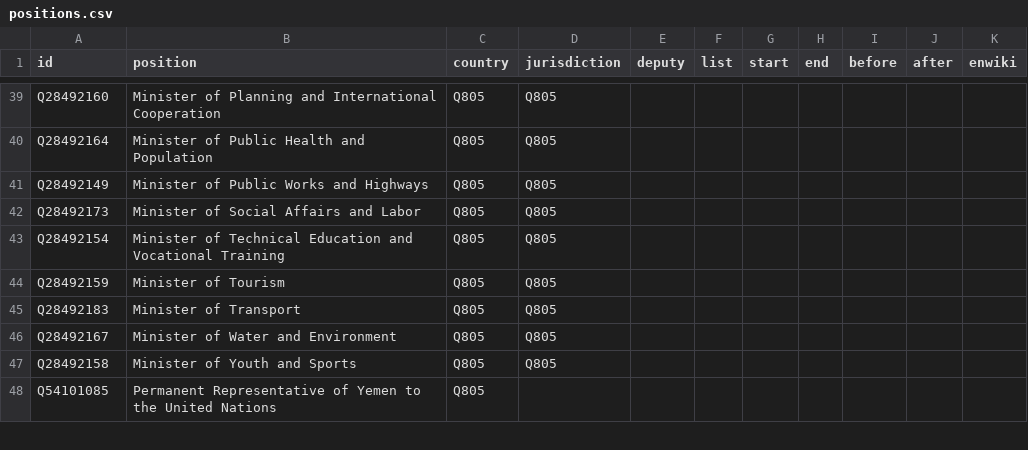
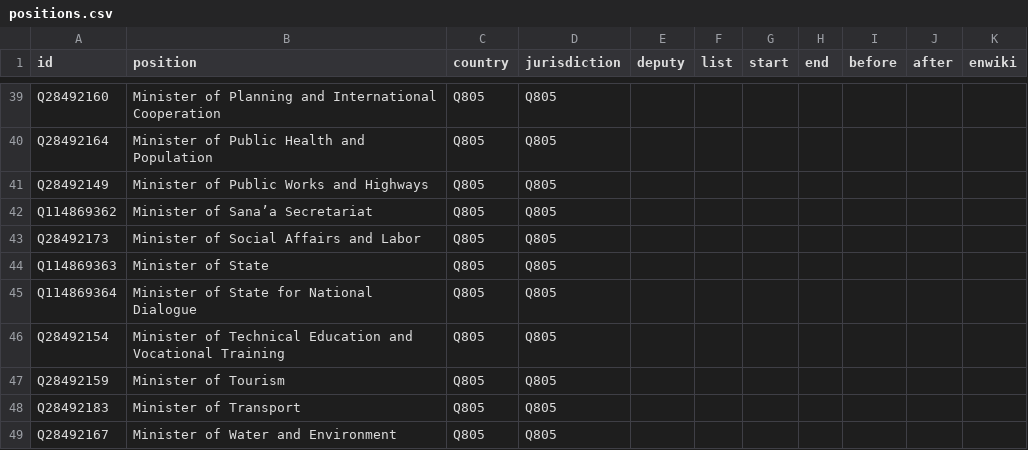
Before and after one commit to every-politician-scrapers/yemen, a CSV file: html/positions.csv, drawn as a sheet; only a part is shown, gaps mark what is left out; the shorter side is filled out with more unchanged rows.

```diff
--- a/html/positions.csv
+++ b/html/positions.csv
@@ -41,3 +41,6 @@ Q28492164,Minister of Public Health and Population,Q805,Q805,,,,,,,
 Q28492149,Minister of Public Works and Highways,Q805,Q805,,,,,,,
+Q114869362,Minister of Sana’a Secretariat,Q805,Q805,,,,,,,
 Q28492173,Minister of Social Affairs and Labor,Q805,Q805,,,,,,,
+Q114869363,Minister of State,Q805,Q805,,,,,,,
+Q114869364,Minister of State for National Dialogue,Q805,Q805,,,,,,,
 Q28492154,Minister of Technical Education and Vocational Training,Q805,Q805,,,,,,,
```
Also changed, not shown: html/bio.csv, html/current.csv, 3 other files.
